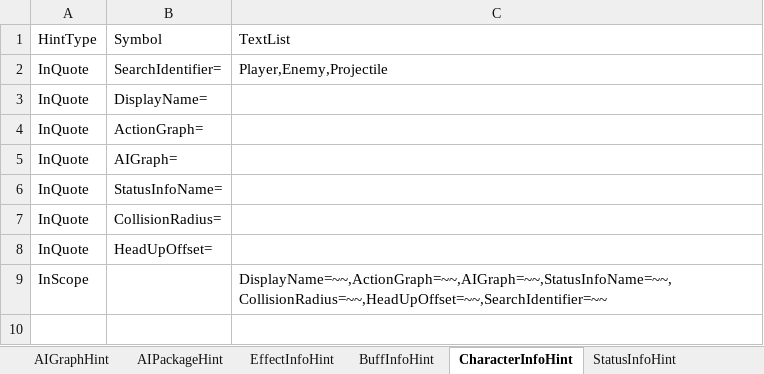
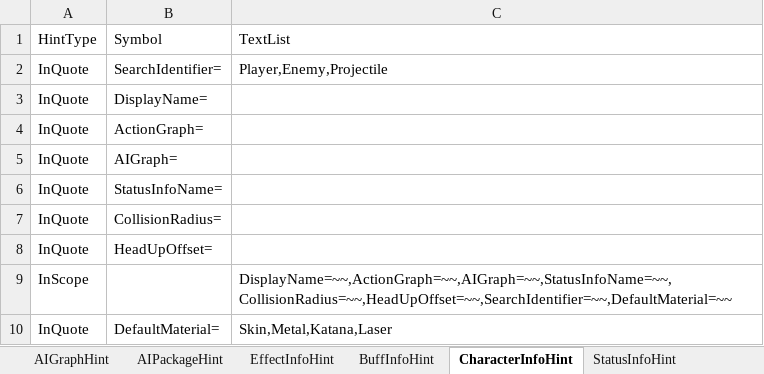
Before and after one commit to NEtuee/ProjectMS, an Excel workbook: Tools/ActionGraphHint.xlsm, sheet CharacterInfoHint, drawn as a sheet; values as stored, in another font and other column widths than the file's, no borders; the diff names each change by its address in the sheet, - before the commit and + after, or states it on an @@ line.

Commit message:
effect info

```diff
--- a/Tools/ActionGraphHint.xlsm (sheet CharacterInfoHint)
+++ b/Tools/ActionGraphHint.xlsm (sheet CharacterInfoHint)
-C9: DisplayName=~~,ActionGraph=~~,AIGraph=~~,StatusInfoName=~~,CollisionRadius=~~,HeadUpOffset=~~,SearchIdentifier=~~
+C9: DisplayName=~~,ActionGraph=~~,AIGraph=~~,StatusInfoName=~~,CollisionRadius=~~,HeadUpOffset=~~,SearchIdentifier=~~,DefaultMaterial=~~
+row 10: InQuote | DefaultMaterial= | Skin,Metal,Katana,Laser
```
Also changed, not shown: sheet EffectInfoHint, 17 other files.
